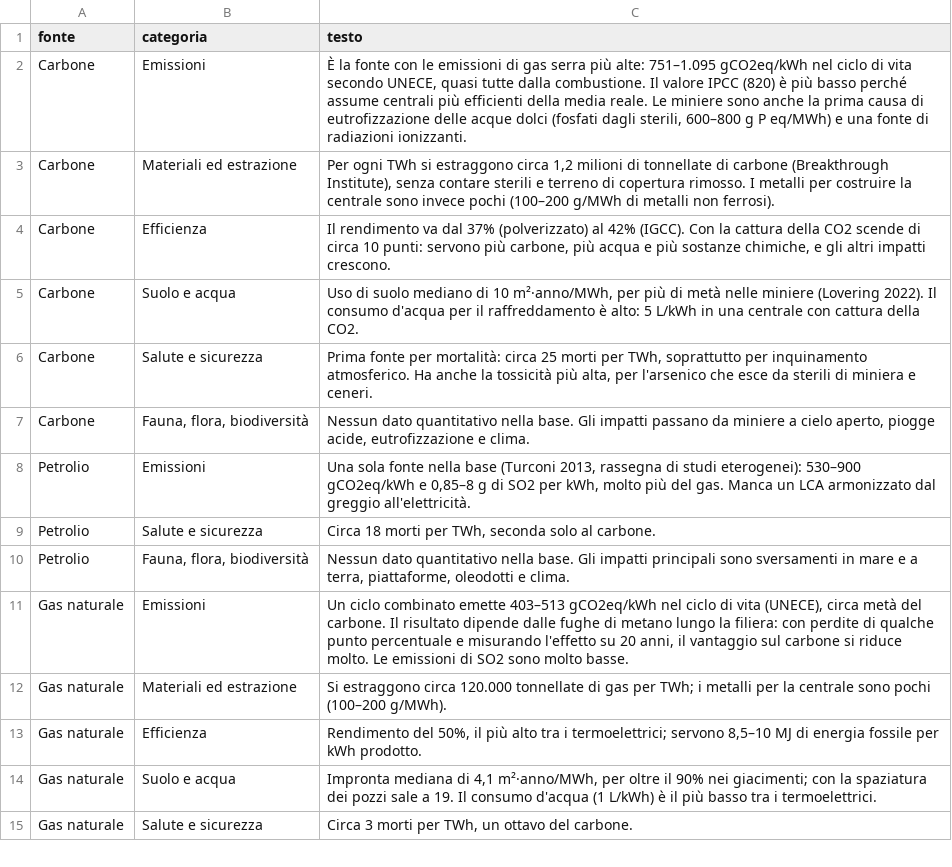
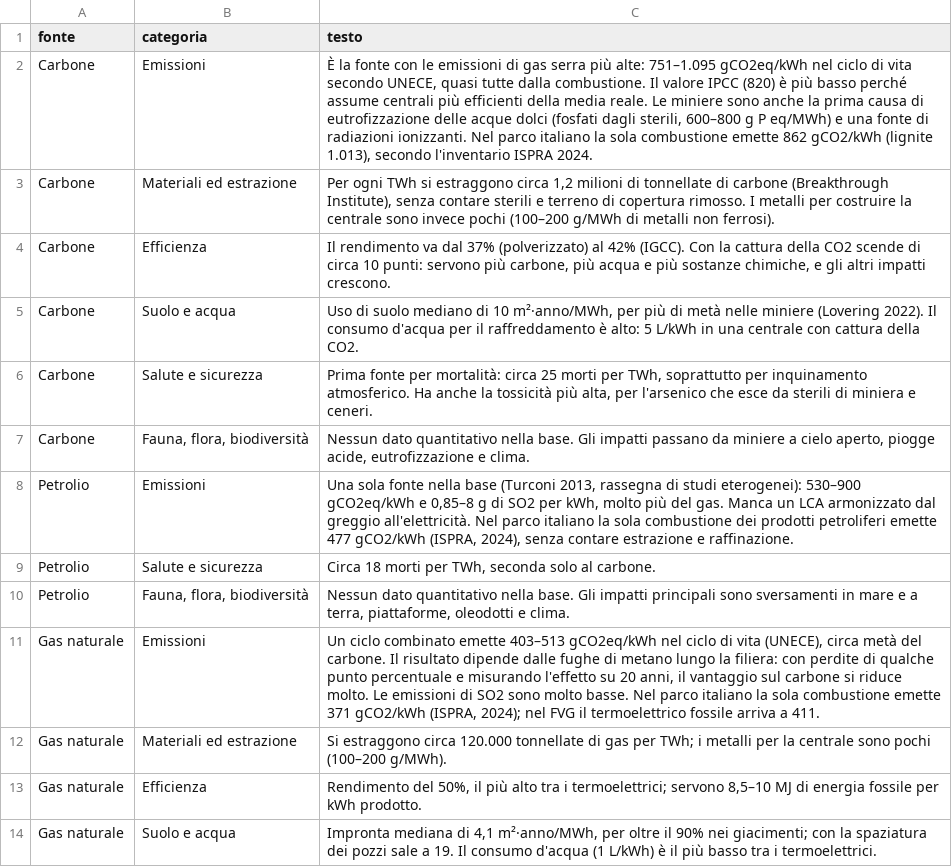
Before and after one commit to MatteoCs1bc/Env-Impact-FER, a CSV file: data/sintesi_fonti.csv, drawn as a sheet; only a part is shown; the shorter side is filled out with more unchanged rows; the diff names each change by its address in the sheet, - before the commit and + after, or states it on an @@ line.

```diff
--- a/data/sintesi_fonti.csv
+++ b/data/sintesi_fonti.csv
-C2 (testo): …radiazioni ionizzanti.
+C2 (testo): …radiazioni ionizzanti. Nel parco italiano la sola combustione emette 862 gCO2/kWh (lignite 1.013), secondo l'inventario ISPRA 2024.
-C8 (testo): …greggio all'elettricità.
+C8 (testo): …greggio all'elettricità. Nel parco italiano la sola combustione dei prodotti petroliferi emette 477 gCO2/kWh (ISPRA, 2024), senza contare estrazione e raffinazione.
-C11 (testo): …molto basse.
+C11 (testo): …molto basse. Nel parco italiano la sola combustione emette 371 gCO2/kWh (ISPRA, 2024); nel FVG il termoelettrico fossile arriva a 411.
```
Also changed, not shown: data/fonti_bibliografiche.csv, data/indicatori.csv, 11 other files.
